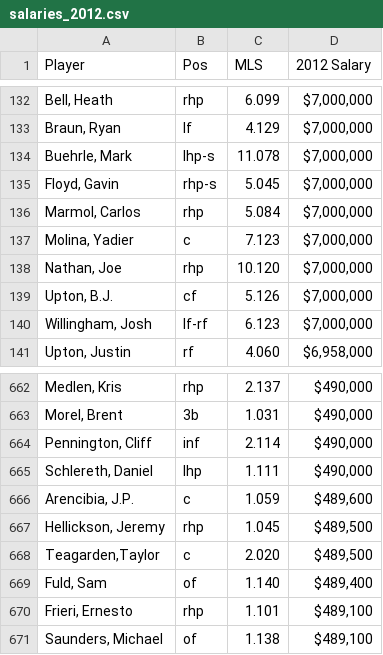
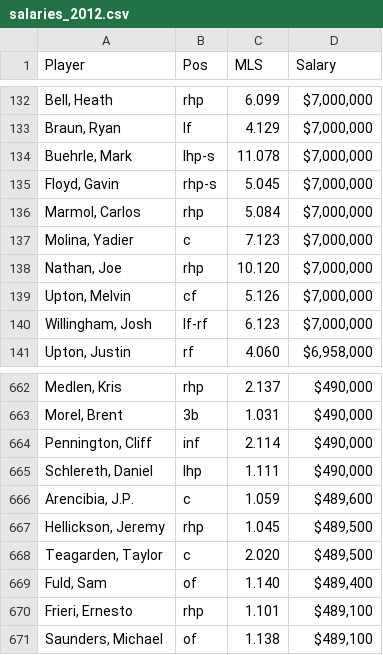
Before and after one commit to rjhelges/Baseball-Salary-Prediction, a CSV file: data/salaries_2012.csv, drawn as a sheet; only a part is shown, gaps mark what is left out; the diff names each change by its address in the sheet, - before the commit and + after, or states it on an @@ line.

```diff
--- a/data/salaries_2012.csv
+++ b/data/salaries_2012.csv
-D1: 2012 Salary
+D1: Salary
-A139 (Player): Upton, B.J.
+A139 (Player): Upton, Melvin
-A668 (Player): Teagarden,Taylor
+A668 (Player): Teagarden, Taylor
```
Also changed, not shown: data/salaries_2014.csv, data/salaries_2015.csv, 7 other files.
